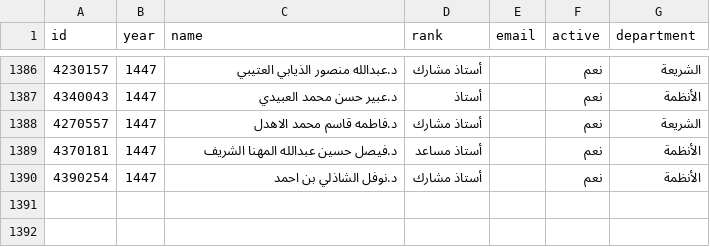
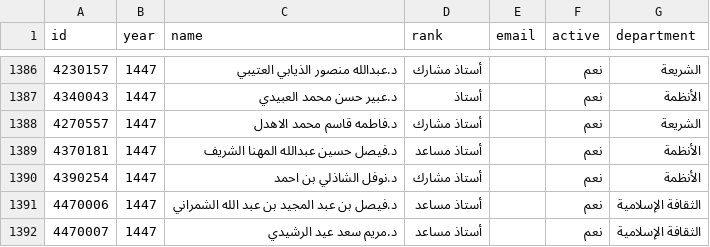
Before and after one commit to majed354/KPI_TaifShare3h, a CSV file: data/faculty.csv, drawn as a sheet; only a part is shown, gaps mark what is left out; the diff names each change by its address in the sheet, - before the commit and + after, or states it on an @@ line.

Commit message:
Add new faculty members to faculty.csv

```diff
--- a/data/faculty.csv
+++ b/data/faculty.csv
+row 1391: 4470006 | 1447 | د.فيصل بن عبد المجيد بن عبد الله الشمراني | أستاذ مساعد |  | نعم | الثقافة الإسلامية
+row 1392: 4470007 | 1447 | د.مريم سعد عيد الرشيدي | أستاذ مساعد |  | نعم | الثقافة الإسلامية
```
